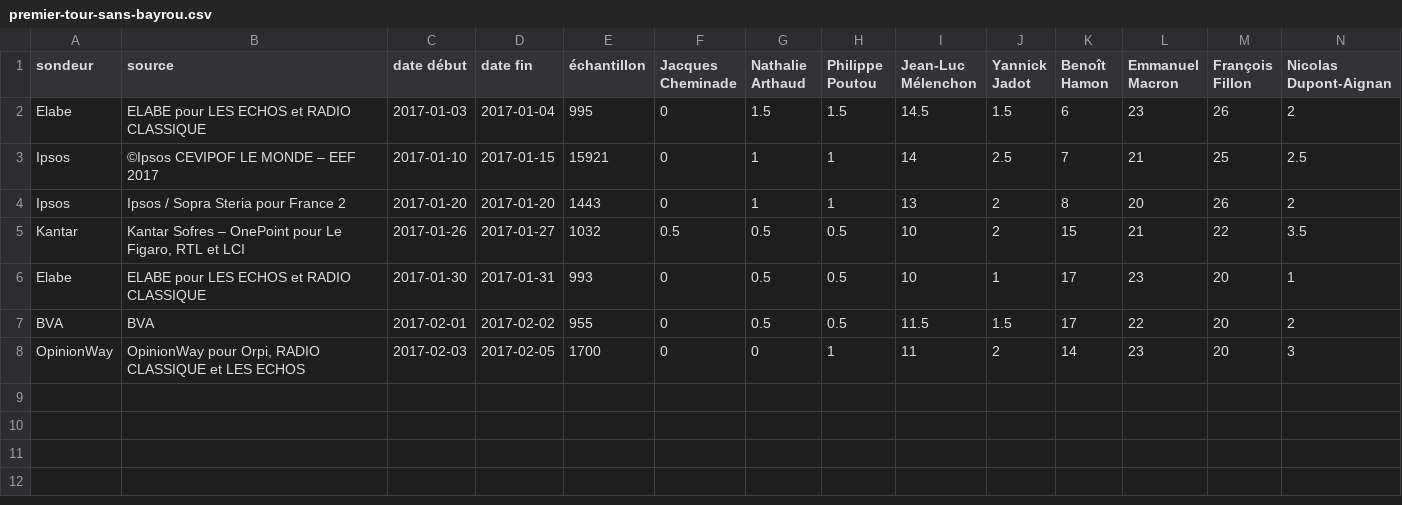
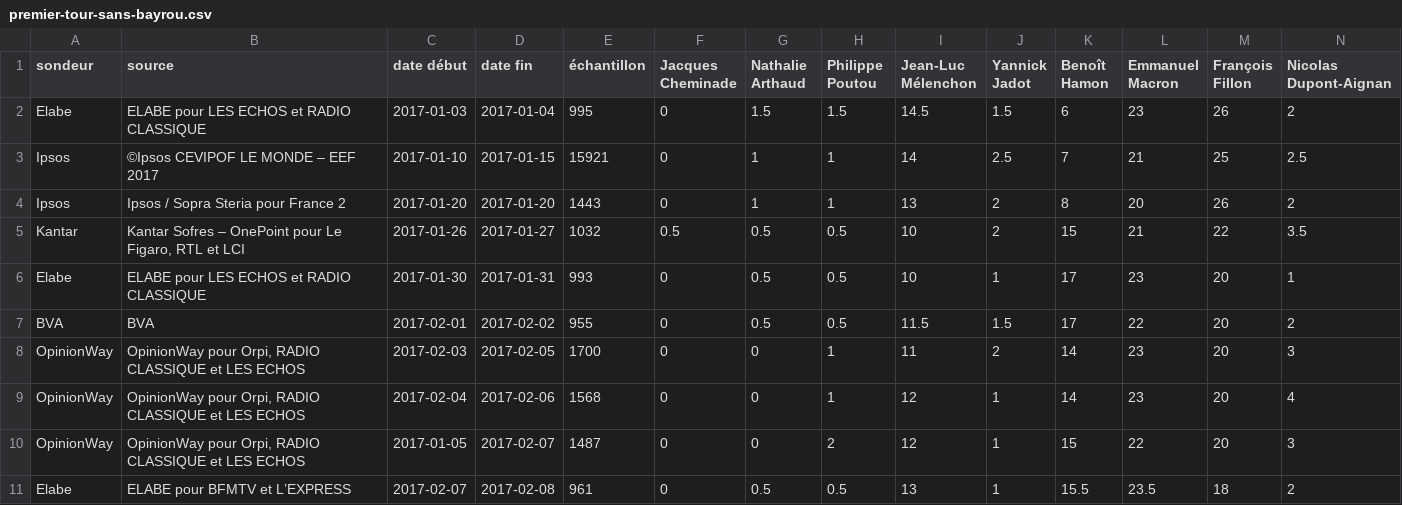
Before and after one commit to depuis1958/depuis1958-html, a CSV file: public/data/2017/premier-tour-sans-bayrou.csv, drawn as a sheet; only a part is shown; rows hold the shown columns only; the diff names each change by its address in the sheet, - before the commit and + after, or states it on an @@ line.

```diff
--- a/public/data/2017/premier-tour-sans-bayrou.csv
+++ b/public/data/2017/premier-tour-sans-bayrou.csv
+row 9: OpinionWay | OpinionWay pour Orpi, RADIO CLASSIQUE et LES ECHOS | 2017-02-04 | 2017-02-06 | 1568 | 0 | 0 | 1 | 12 | 1 | 14 | 23 | 20 | 4
+row 10: OpinionWay | OpinionWay pour Orpi, RADIO CLASSIQUE et LES ECHOS | 2017-01-05 | 2017-02-07 | 1487 | 0 | 0 | 2 | 12 | 1 | 15 | 22 | 20 | 3
+row 11: Elabe | ELABE pour BFMTV et L’EXPRESS | 2017-02-07 | 2017-02-08 | 961 | 0 | 0.5 | 0.5 | 13 | 1 | 15.5 | 23.5 | 18 | 2
```
Also changed, not shown: public/data/2017/premier-tour-avec-bayrou.csv, public/data/2017/second-tour-fillon-lepen.csv, 8 other files.
